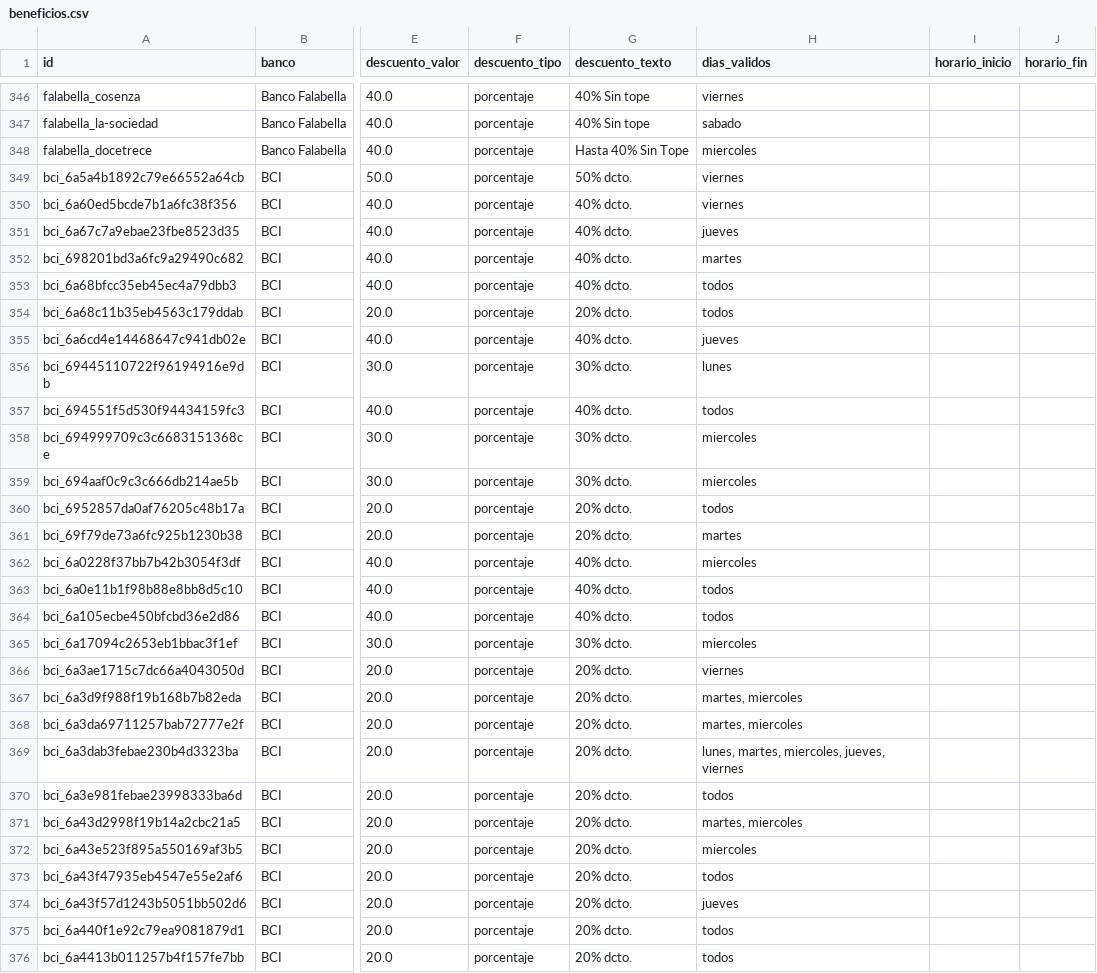
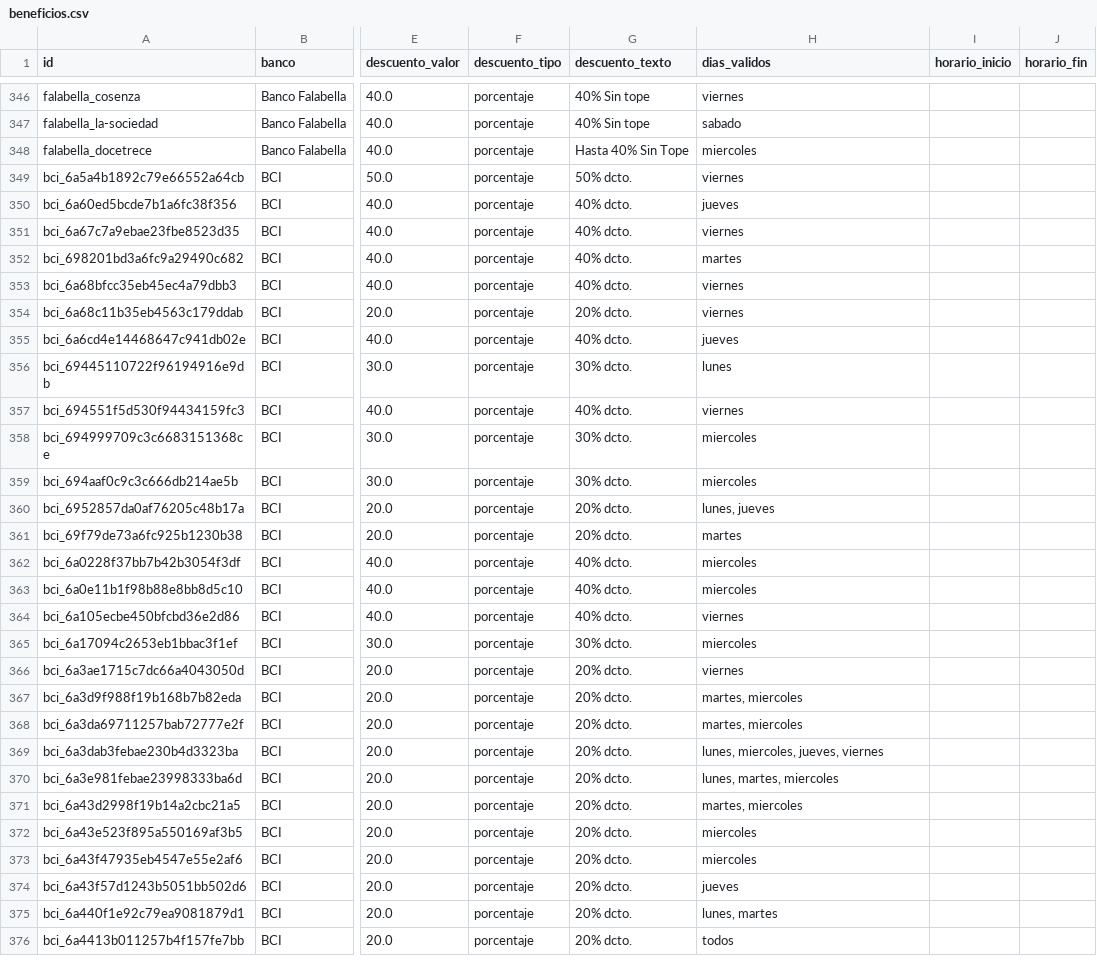
Before and after one commit to fernandoestay-create/beneficios-bancarios-chile, a CSV file: beneficios.csv, drawn as a sheet; only a part is shown, gaps mark what is left out; the diff covers the shown part only; the diff names each change by its address in the sheet, - before the commit and + after, or states it on an @@ line.

```diff
--- a/beneficios.csv
+++ b/beneficios.csv
-H350 (dias_validos): viernes
+H350 (dias_validos): jueves
-H351 (dias_validos): jueves
+H351 (dias_validos): viernes
-H353:H354 (dias_validos): todos
+H353:H354 (dias_validos): viernes
-H357 (dias_validos): todos
+H357 (dias_validos): viernes
-H360 (dias_validos): todos
+H360 (dias_validos): lunes, jueves
-H363 (dias_validos): todos
+H363 (dias_validos): miercoles
-H364 (dias_validos): todos
+H364 (dias_validos): viernes
-H369 (dias_validos): lunes, martes, miercoles, jueves, viernes
+H369 (dias_validos): lunes, miercoles, jueves, viernes
-H370 (dias_validos): todos
+H370 (dias_validos): lunes, martes, miercoles
-H373 (dias_validos): todos
+H373 (dias_validos): miercoles
-H375 (dias_validos): todos
+H375 (dias_validos): lunes, martes
```
Also changed, not shown: 71 edited cells elsewhere in this file, 7 other files.
